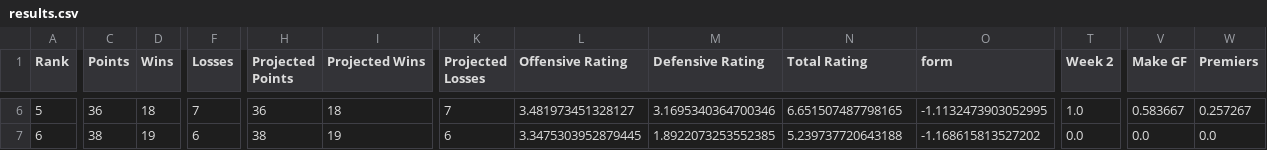
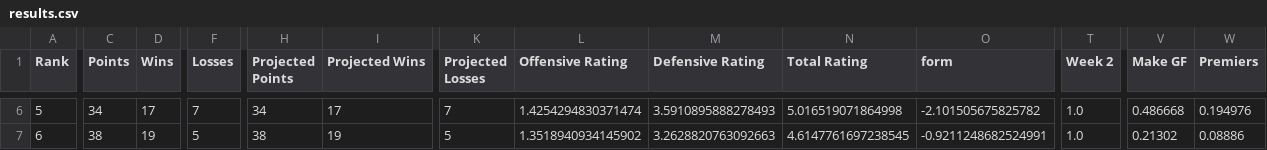
Before and after one commit to BroncosSabres/BSmachine, a CSV file: data/Round28/results.csv, drawn as a sheet; only a part is shown, gaps mark what is left out; the diff covers the shown part only; the diff names each change by its address in the sheet, - before the commit and + after, or states it on an @@ line.

Commit message:
Finals week 1, 2025, attempt 2

```diff
--- a/data/Round28/results.csv
+++ b/data/Round28/results.csv
-C6 (Points): 36
+C6 (Points): 34
-D6 (Wins): 18
+D6 (Wins): 17
-H6 (Projected Points): 36
+H6 (Projected Points): 34
-I6 (Projected Wins): 18
+I6 (Projected Wins): 17
-L6 (Offensive Rating): 3.481973451328127
+L6 (Offensive Rating): 1.4254294830371474
-M6 (Defensive Rating): 3.1695340364700346
+M6 (Defensive Rating): 3.5910895888278493
-N6 (Total Rating): 6.651507487798165
+N6 (Total Rating): 5.016519071864998
-O6 (form): -1.1132473903052995
+O6 (form): -2.101505675825782
-V6 (Make GF): 0.583667
+V6 (Make GF): 0.486668
-W6 (Premiers): 0.257267
+W6 (Premiers): 0.194976
-F7 (Losses): 6
+F7 (Losses): 5
-K7 (Projected Losses): 6
+K7 (Projected Losses): 5
-L7 (Offensive Rating): 3.3475303952879445
+L7 (Offensive Rating): 1.3518940934145902
-M7 (Defensive Rating): 1.8922073253552385
+M7 (Defensive Rating): 3.2628820763092663
-N7 (Total Rating): 5.239737720643188
+N7 (Total Rating): 4.6147761697238545
-O7 (form): -1.168615813527202
+O7 (form): -0.9211248682524991
-T7 (Week 2): 0.0
+T7 (Week 2): 1.0
-V7 (Make GF): 0.0
+V7 (Make GF): 0.21302
-W7 (Premiers): 0.0
+W7 (Premiers): 0.08886
```
Also changed, not shown: 134 edited cells elsewhere in this file, 1 other file.
